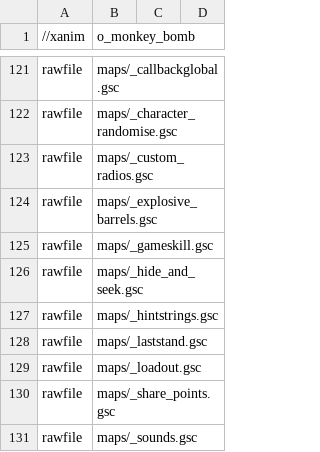
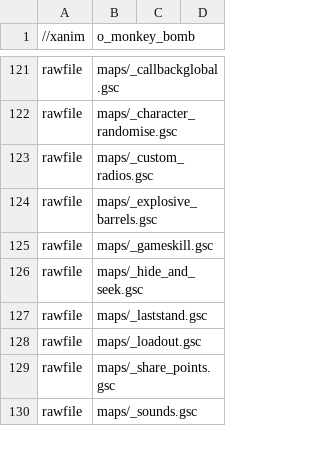
Before and after one commit to Keyware-Digital/NDU-Reloaded, a CSV file: mod.csv, drawn as a sheet; only a part is shown, gaps mark what is left out; the diff names each change by its address in the sheet, - before the commit and + after, or states it on an @@ line.

```diff
--- a/mod.csv
+++ b/mod.csv
-row 127: rawfile | maps/_hintstrings.gsc
```
Also changed, not shown: 2 other files.
